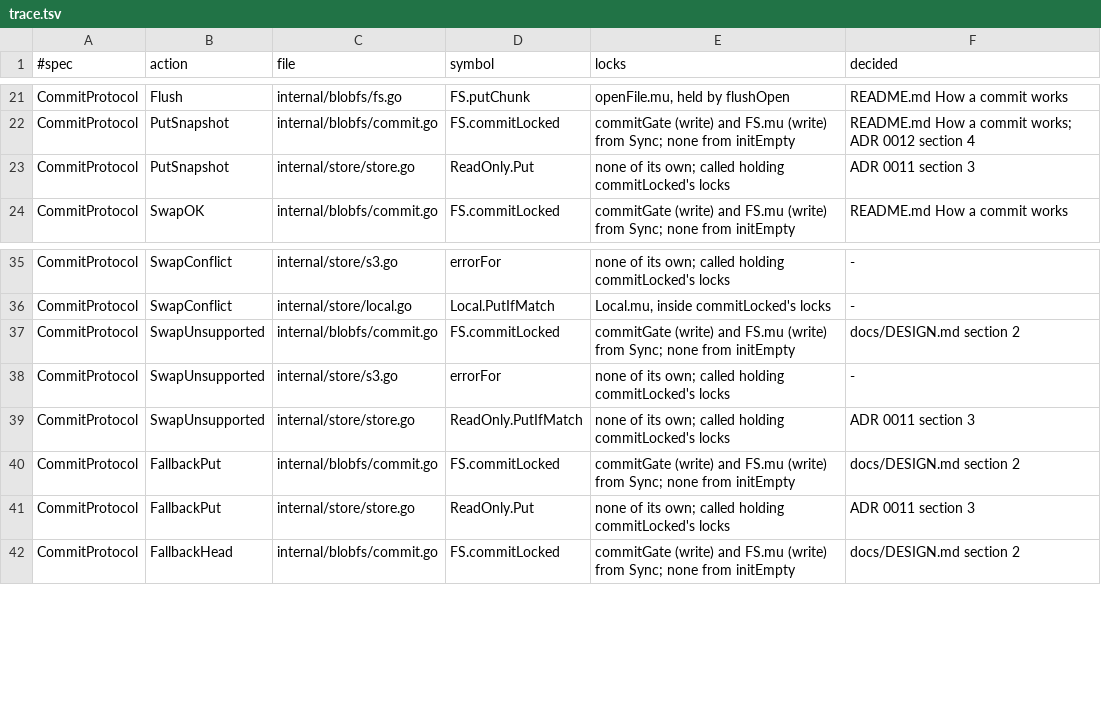
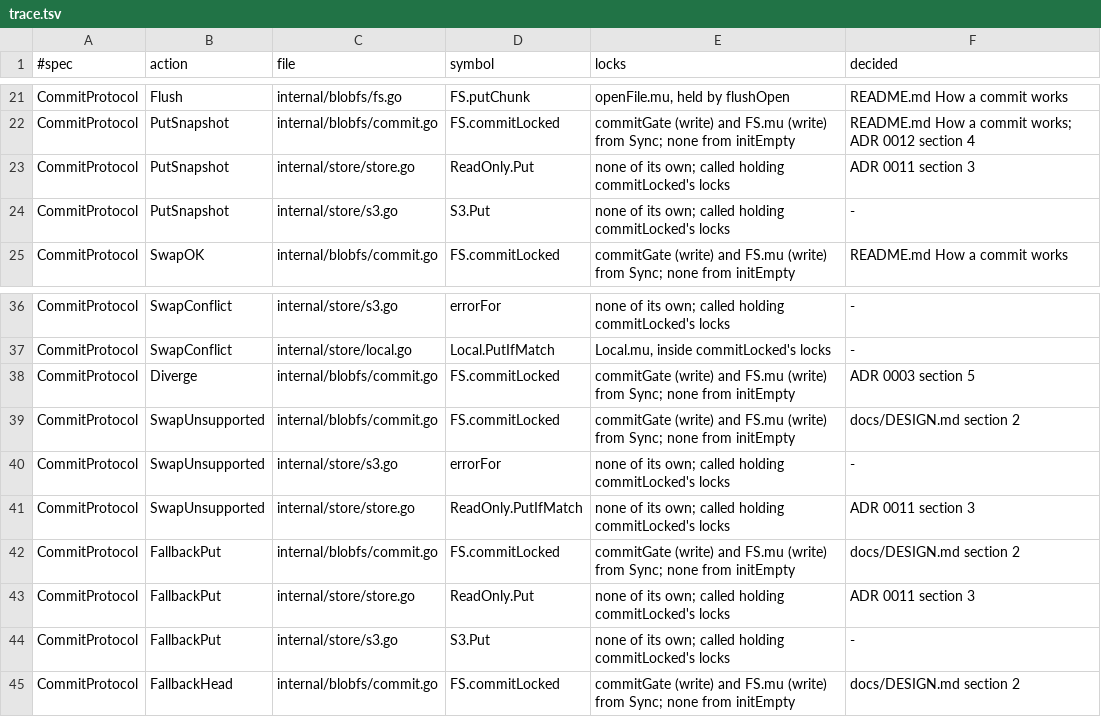
Before and after one commit to einot/StrataFS, a TSV file: docs/tla/trace.tsv, drawn as a sheet; only a part is shown, gaps mark what is left out; the diff names each change by its address in the sheet, - before the commit and + after, or states it on an @@ line.

```diff
--- a/docs/tla/trace.tsv
+++ b/docs/tla/trace.tsv
+row 24: CommitProtocol | PutSnapshot | internal/store/s3.go | S3.Put | none of its own; called holding commitLocked's locks | -
+row 38: CommitProtocol | Diverge | internal/blobfs/commit.go | FS.commitLocked | commitGate (write) and FS.mu (write) from Sync; none from initEmpty | ADR 0003 section 5
+row 44: CommitProtocol | FallbackPut | internal/store/s3.go | S3.Put | none of its own; called holding commitLocked's locks | -
```
Also changed, not shown: docs/tla/manifest.tsv, 14 other files.
